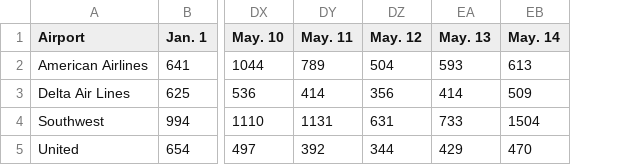
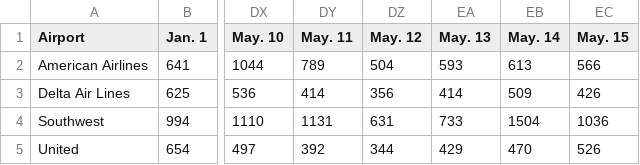
Before and after one commit to susiewebb/airline-delays, a CSV file: toupdate/airline_delayed.csv, drawn as a sheet; only a part is shown, gaps mark what is left out; the diff names each change by its address in the sheet, - before the commit and + after, or states it on an @@ line.

```diff
--- a/toupdate/airline_delayed.csv
+++ b/toupdate/airline_delayed.csv
+column EC (May. 15), rows 2-5: 566 | 426 | 1036 | 526
```
Also changed, not shown: toupdate/airline_canceled.csv, toupdate/airline_canceled_per.csv, 2 other files.
